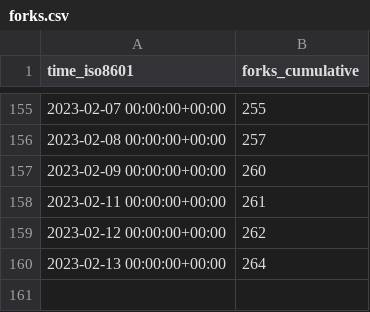
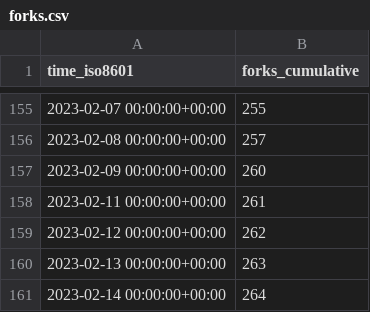
Before and after one commit to twitsforbrains/immich, a CSV file: immich-app/immich/ghrs-data/forks.csv, drawn as a sheet; only a part is shown, gaps mark what is left out.

```diff
--- a/immich-app/immich/ghrs-data/forks.csv
+++ b/immich-app/immich/ghrs-data/forks.csv
@@ -159,2 +159,3 @@ time_iso8601,forks_cumulative
 2023-02-12 00:00:00+00:00,262
-2023-02-13 00:00:00+00:00,264
+2023-02-13 00:00:00+00:00,263
+2023-02-14 00:00:00+00:00,264
```
Also changed, not shown: immich-app/immich/ghrs-data/stargazers.csv.
